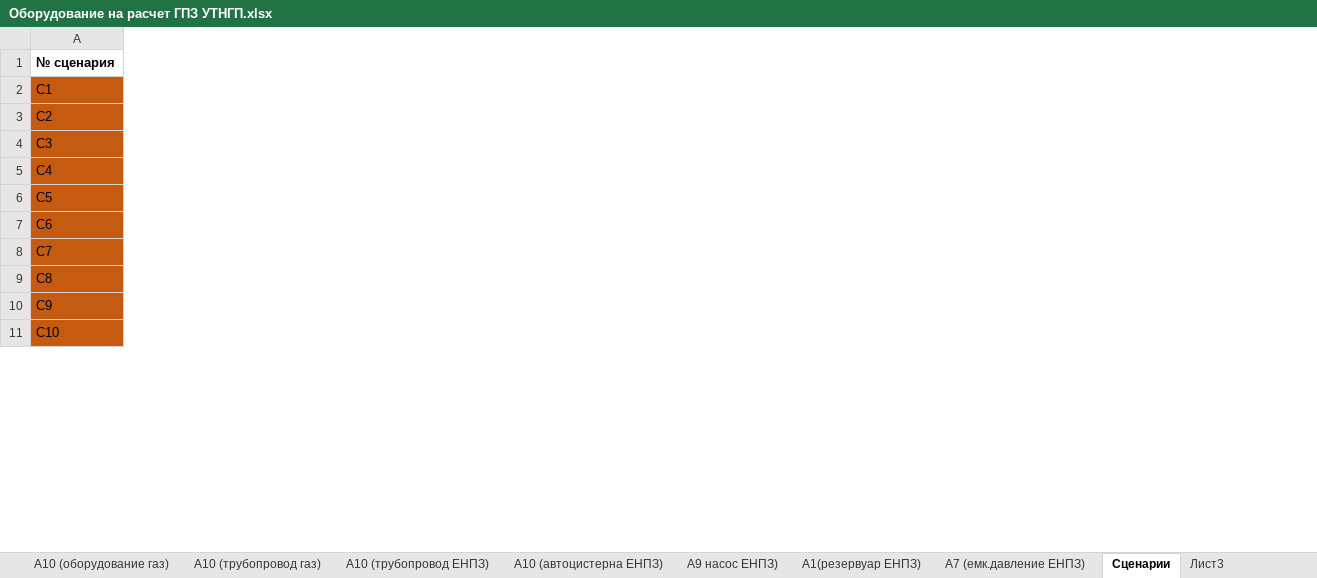
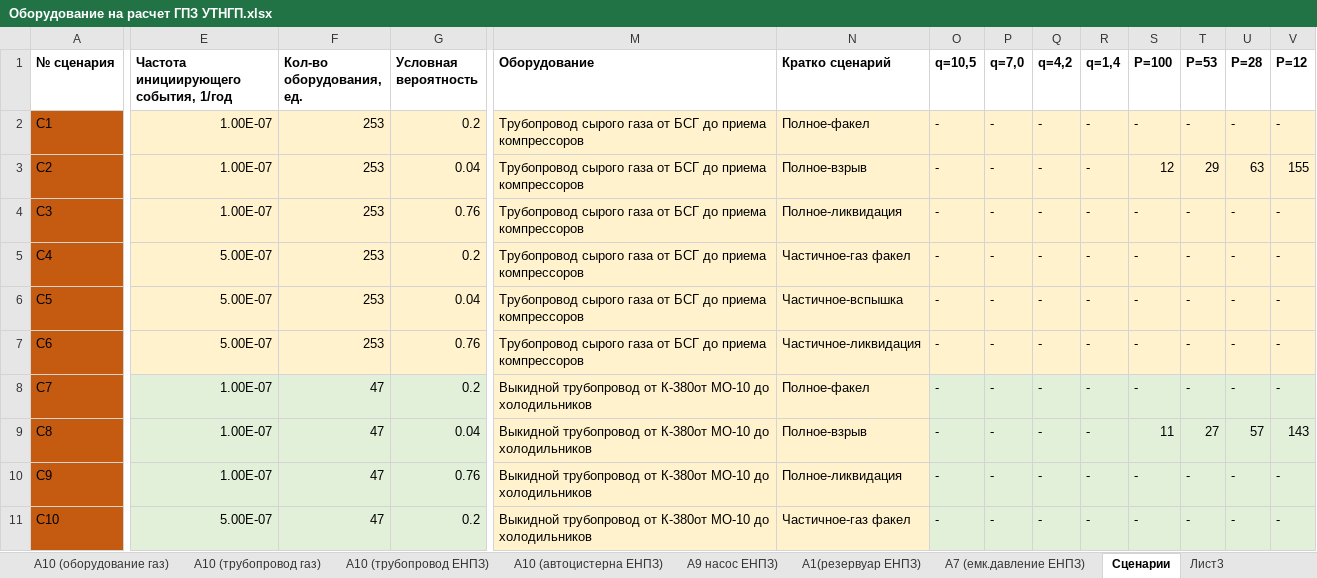
Before and after one commit to Konstantin-kzn-88/enpz, an Excel workbook: Оборудование на расчет ГПЗ УТНГП.xlsx, sheet Сценарии, drawn as a sheet; only a part is shown, gaps mark what is left out; values as stored, in another font and other column widths than the file's, no borders; conditional formats not drawn; the diff covers the shown part only; the diff names each change by its address in the sheet, - before the commit and + after, or states it on an @@ line.

```diff
--- a/Оборудование на расчет ГПЗ УТНГП.xlsx (sheet Сценарии)
+++ b/Оборудование на расчет ГПЗ УТНГП.xlsx (sheet Сценарии)
@@ column E unhidden, rows 1-11: Частота инициирующего события, 1/год | 1.00E-07 | 1.00E-07 | 1.00E-07 | 5.00E-07 | 5.00E-07 | 5.00E-07 | 1.00E-07 | 1.00E-07 | 1.00E-07 | 5.00E-07 @@
@@ column F (Кол-во оборудования, ед.) unhidden, rows 2-11: 253 | 253 | 253 | 253 | 253 | 253 | 47 | 47 | 47 | 47 @@
@@ column G (Условная вероятность) unhidden, rows 2-11: 0.2 | 0.04 | 0.76 | 0.2 | 0.04 | 0.76 | 0.2 | 0.04 | 0.76 | 0.2 @@
@@ column M (Оборудование) unhidden, rows 2-11: Трубопровод сырого газа от БСГ до приема компрессоров | Трубопровод сырого газа от БСГ до приема компрессоров | Трубопровод сырого газа от БСГ до приема компрессоров | Трубопровод сырого газа от БСГ до приема компрессоров | Трубопровод сырого газа от БСГ до приема компрессоров | Трубопровод сырого газа от БСГ до приема компрессоров | Выкидной трубопровод от К-380от МО-10 до холодильников | Выкидной трубопровод от К-380от МО-10 до холодильников | Выкидной трубопровод от К-380от МО-10 до холодильников | Выкидной трубопровод от К-380от МО-10 до холодильников @@
@@ column N (Кратко сценарий) unhidden, rows 2-11: Полное-факел | Полное-взрыв | Полное-ликвидация | Частичное-газ факел | Частичное-вспышка | Частичное-ликвидация | Полное-факел | Полное-взрыв | Полное-ликвидация | Частичное-газ факел @@
@@ column O (q=10,5) unhidden, rows 2-11: all - @@
@@ column P (q=7,0) unhidden, rows 2-11: all - @@
@@ column Q (q=4,2) unhidden, rows 2-11: all - @@
@@ column R (q=1,4) unhidden, rows 2-11: all - @@
@@ column S (P=100) unhidden, rows 2-11: - | 12 | - | - | - | - | - | 11 | - | - @@
@@ column T (Р=53) unhidden, rows 2-11: - | 29 | - | - | - | - | - | 27 | - | - @@
@@ column U (P=28) unhidden, rows 2-11: - | 63 | - | - | - | - | - | 57 | - | - @@
@@ column V (Р=12) unhidden, rows 2-11: - | 155 | - | - | - | - | - | 143 | - | - @@
```
Also changed, not shown: 12 added columns elsewhere in this sheet, hidden cells, 2 other files.
